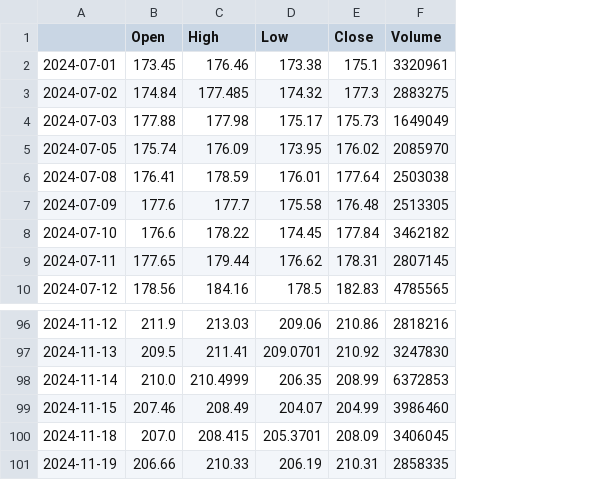
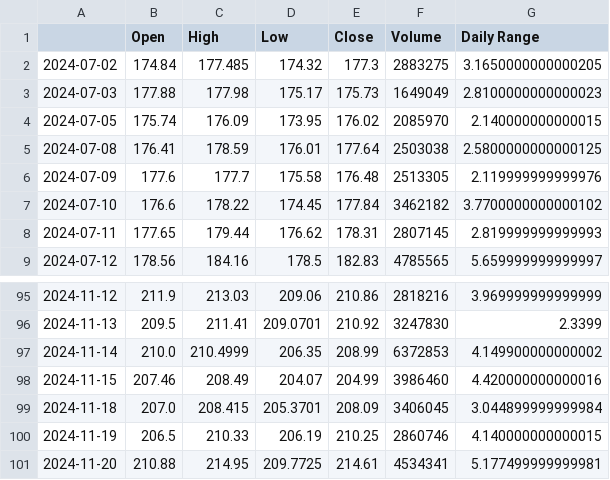
Before and after one commit to rtpunati/Automated_Stock_Data_Pipeline, a CSV file: scripts/output/stock_data.csv, drawn as a sheet; only a part is shown, gaps mark what is left out; removed rows and columns are numbered as before the commit, all else as after; the diff names each change by its address in the sheet, - before the commit and + after, or states it on an @@ line.

```diff
--- a/scripts/output/stock_data.csv
+++ b/scripts/output/stock_data.csv
+column G (Daily Range), rows 2-9: 3.1650000000000205 | 2.8100000000000023 | 2.140000000000015 | 2.5800000000000125 | 2.119999999999976 | 3.7700000000000102 | 2.819999999999993 | 5.659999999999997; rows 95-100: 3.969999999999999 | 2.3399 | 4.149900000000002 | 4.420000000000016 | 3.044899999999984 | 4.140000000000015
-row 2: 2024-07-01 | 173.45 | 176.46 | 173.38 | 175.1 | 3320961
-B100 (Open): 206.66
+B100 (Open): 206.5
-E100 (Close): 210.31
+E100 (Close): 210.25
-F100 (Volume): 2858335
+F100 (Volume): 2860746
+row 101: 2024-11-20 | 210.88 | 214.95 | 209.7725 | 214.61 | 4534341 | 5.177499999999981
```
Also changed, not shown: 11 other files.
